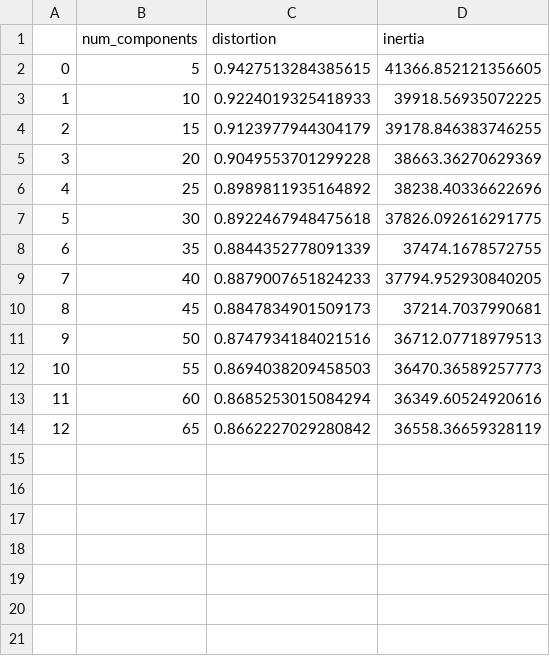
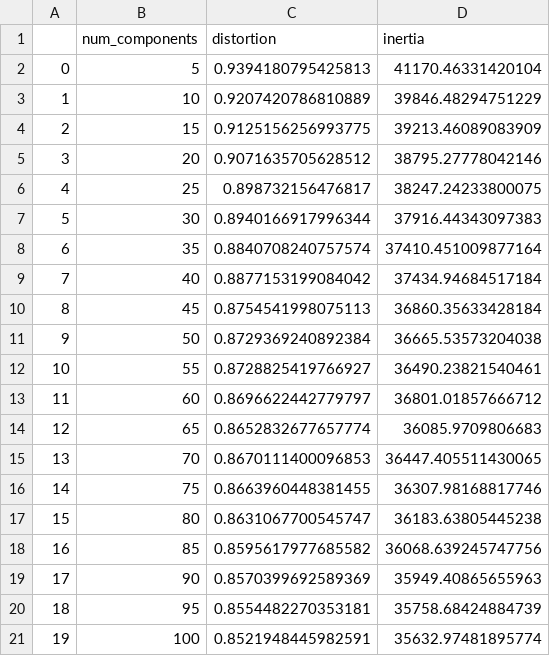
Before and after one commit to Morgan-Sell/darknet-economics, a CSV file: data/kmeans_desc.csv, drawn as a sheet.

```diff
--- a/data/kmeans_desc.csv
+++ b/data/kmeans_desc.csv
@@ -1,14 +1,21 @@
 ,num_components,distortion,inertia
-0,5,0.9427513284385615,41366.852121356605
-1,10,0.9224019325418933,39918.56935072225
-2,15,0.9123977944304179,39178.846383746255
-3,20,0.9049553701299228,38663.36270629369
-4,25,0.8989811935164892,38238.40336622696
-5,30,0.8922467948475618,37826.092616291775
-6,35,0.8844352778091339,37474.1678572755
-7,40,0.8879007651824233,37794.952930840205
-8,45,0.8847834901509173,37214.7037990681
-9,50,0.8747934184021516,36712.07718979513
-10,55,0.8694038209458503,36470.36589257773
-11,60,0.8685253015084294,36349.60524920616
-12,65,0.8662227029280842,36558.36659328119
+0,5,0.9394180795425813,41170.46331420104
+1,10,0.9207420786810889,39846.48294751229
+2,15,0.9125156256993775,39213.46089083909
+3,20,0.9071635705628512,38795.27778042146
+4,25,0.898732156476817,38247.24233800075
+5,30,0.8940166917996344,37916.44343097383
+6,35,0.8840708240757574,37410.451009877164
+7,40,0.8877153199084042,37434.94684517184
+8,45,0.8754541998075113,36860.35633428184
+9,50,0.8729369240892384,36665.53573204038
+10,55,0.8728825419766927,36490.23821540461
+11,60,0.8696622442779797,36801.01857666712
+12,65,0.8652832677657774,36085.9709806683
+13,70,0.8670111400096853,36447.405511430065
+14,75,0.8663960448381455,36307.98168817746
+15,80,0.8631067700545747,36183.63805445238
+16,85,0.8595617977685582,36068.639245747756
+17,90,0.8570399692589369,35949.40865655963
+18,95,0.8554482270353181,35758.68424884739
+19,100,0.8521948445982591,35632.97481895774
```
Also changed, not shown: 8 other files.
